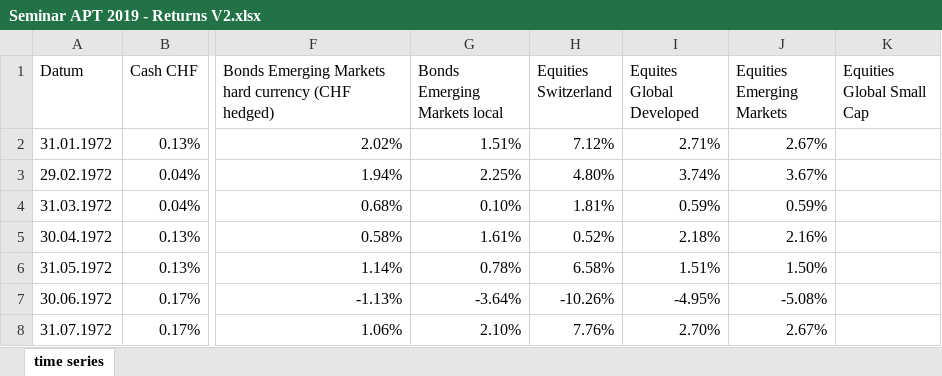
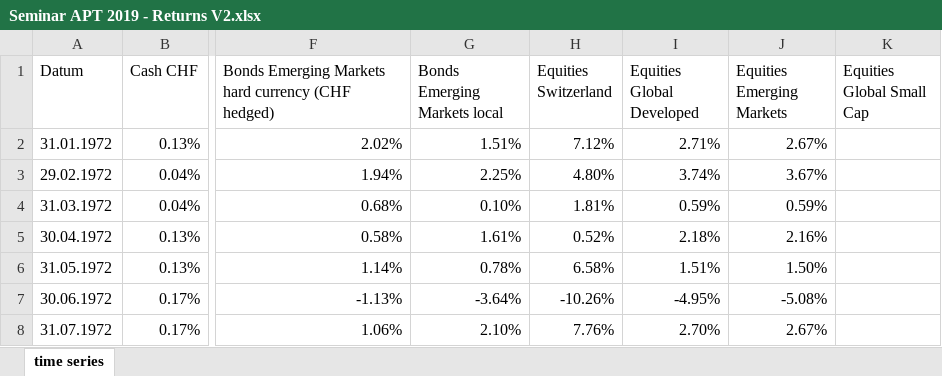
Before and after one commit to rbeeli/portfolio_optimization_risk_indexation, an Excel workbook: data/Seminar APT 2019 - Returns V2.xlsx, sheet time series, drawn as a sheet; only a part is shown, gaps mark what is left out; values as stored, in another font and other column widths than the file's, no borders; the diff names each change by its address in the sheet, - before the commit and + after, or states it on an @@ line.

```diff
--- a/data/Seminar APT 2019 - Returns V2.xlsx (sheet time series)
+++ b/data/Seminar APT 2019 - Returns V2.xlsx (sheet time series)
-I1: Equites Global Developed
+I1: Equities Global Developed
```
Also changed, not shown: 19 other files.
